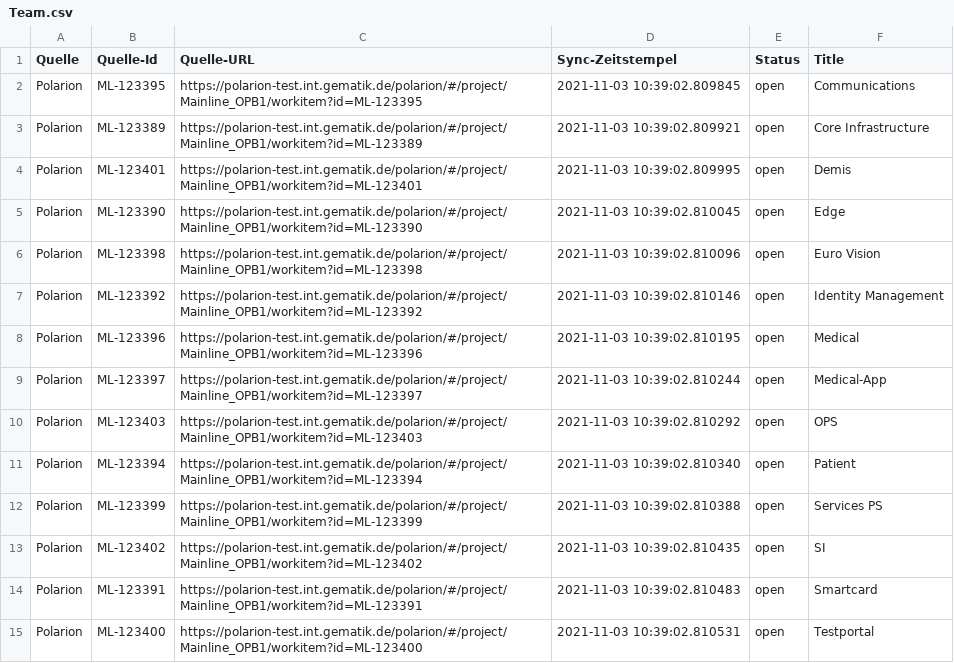
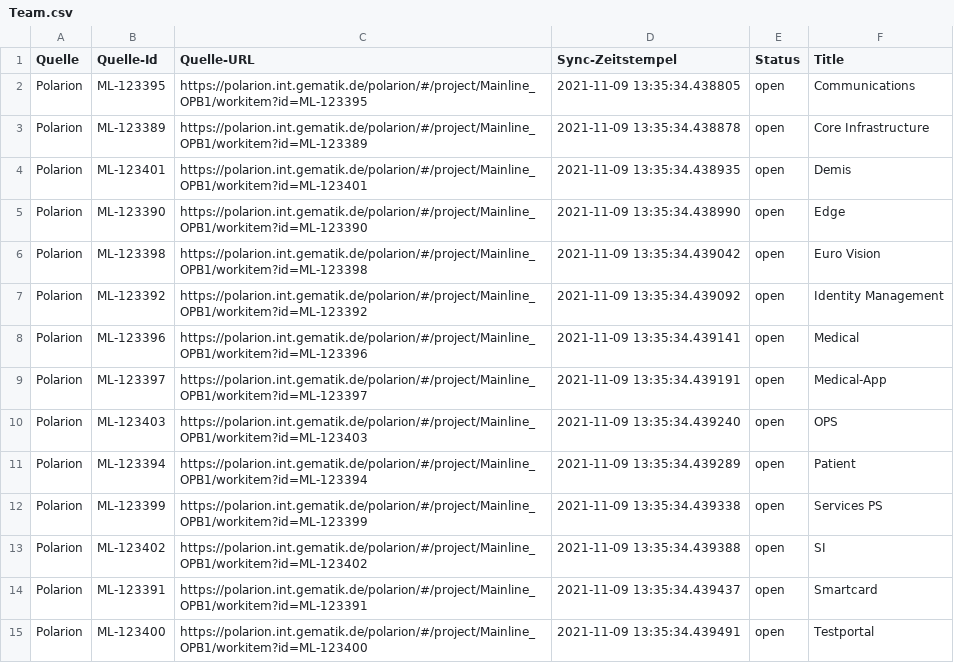
Before and after one commit to kitameg/Produktmodell, a CSV file: Insight/Team.csv, drawn as a sheet.

```diff
--- a/Insight/Team.csv
+++ b/Insight/Team.csv
@@ -1,15 +1,15 @@
 Quelle,Quelle-Id,Quelle-URL,Sync-Zeitstempel,Status,Title
-Polarion,ML-123395,https://polarion-test.int.gematik.de/polarion/#/project/Mainline_OPB1/workitem?id=ML-123395,2021-11-03 10:39:02.809845,open,Communications
-Polarion,ML-123389,https://polarion-test.int.gematik.de/polarion/#/project/Mainline_OPB1/workitem?id=ML-123389,2021-11-03 10:39:02.809921,open,Core Infrastructure
-Polarion,ML-123401,https://polarion-test.int.gematik.de/polarion/#/project/Mainline_OPB1/workitem?id=ML-123401,2021-11-03 10:39:02.809995,open,Demis
-Polarion,ML-123390,https://polarion-test.int.gematik.de/polarion/#/project/Mainline_OPB1/workitem?id=ML-123390,2021-11-03 10:39:02.810045,open,Edge
-Polarion,ML-123398,https://polarion-test.int.gematik.de/polarion/#/project/Mainline_OPB1/workitem?id=ML-123398,2021-11-03 10:39:02.810096,open,Euro Vision
-Polarion,ML-123392,https://polarion-test.int.gematik.de/polarion/#/project/Mainline_OPB1/workitem?id=ML-123392,2021-11-03 10:39:02.810146,open,Identity Management
-Polarion,ML-123396,https://polarion-test.int.gematik.de/polarion/#/project/Mainline_OPB1/workitem?id=ML-123396,2021-11-03 10:39:02.810195,open,Medical
-Polarion,ML-123397,https://polarion-test.int.gematik.de/polarion/#/project/Mainline_OPB1/workitem?id=ML-123397,2021-11-03 10:39:02.810244,open,Medical-App
-Polarion,ML-123403,https://polarion-test.int.gematik.de/polarion/#/project/Mainline_OPB1/workitem?id=ML-123403,2021-11-03 10:39:02.810292,open,OPS
-Polarion,ML-123394,https://polarion-test.int.gematik.de/polarion/#/project/Mainline_OPB1/workitem?id=ML-123394,2021-11-03 10:39:02.810340,open,Patient
-Polarion,ML-123399,https://polarion-test.int.gematik.de/polarion/#/project/Mainline_OPB1/workitem?id=ML-123399,2021-11-03 10:39:02.810388,open,Services PS
-Polarion,ML-123402,https://polarion-test.int.gematik.de/polarion/#/project/Mainline_OPB1/workitem?id=ML-123402,2021-11-03 10:39:02.810435,open,SI
-Polarion,ML-123391,https://polarion-test.int.gematik.de/polarion/#/project/Mainline_OPB1/workitem?id=ML-123391,2021-11-03 10:39:02.810483,open,Smartcard
-Polarion,ML-123400,https://polarion-test.int.gematik.de/polarion/#/project/Mainline_OPB1/workitem?id=ML-123400,2021-11-03 10:39:02.810531,open,Testportal
+Polarion,ML-123395,https://polarion.int.gematik.de/polarion/#/project/Mainline_OPB1/workitem?id=ML-123395,2021-11-09 13:35:34.438805,open,Communications
+Polarion,ML-123389,https://polarion.int.gematik.de/polarion/#/project/Mainline_OPB1/workitem?id=ML-123389,2021-11-09 13:35:34.438878,open,Core Infrastructure
+Polarion,ML-123401,https://polarion.int.gematik.de/polarion/#/project/Mainline_OPB1/workitem?id=ML-123401,2021-11-09 13:35:34.438935,open,Demis
+Polarion,ML-123390,https://polarion.int.gematik.de/polarion/#/project/Mainline_OPB1/workitem?id=ML-123390,2021-11-09 13:35:34.438990,open,Edge
+Polarion,ML-123398,https://polarion.int.gematik.de/polarion/#/project/Mainline_OPB1/workitem?id=ML-123398,2021-11-09 13:35:34.439042,open,Euro Vision
+Polarion,ML-123392,https://polarion.int.gematik.de/polarion/#/project/Mainline_OPB1/workitem?id=ML-123392,2021-11-09 13:35:34.439092,open,Identity Management
+Polarion,ML-123396,https://polarion.int.gematik.de/polarion/#/project/Mainline_OPB1/workitem?id=ML-123396,2021-11-09 13:35:34.439141,open,Medical
+Polarion,ML-123397,https://polarion.int.gematik.de/polarion/#/project/Mainline_OPB1/workitem?id=ML-123397,2021-11-09 13:35:34.439191,open,Medical-App
+Polarion,ML-123403,https://polarion.int.gematik.de/polarion/#/project/Mainline_OPB1/workitem?id=ML-123403,2021-11-09 13:35:34.439240,open,OPS
+Polarion,ML-123394,https://polarion.int.gematik.de/polarion/#/project/Mainline_OPB1/workitem?id=ML-123394,2021-11-09 13:35:34.439289,open,Patient
+Polarion,ML-123399,https://polarion.int.gematik.de/polarion/#/project/Mainline_OPB1/workitem?id=ML-123399,2021-11-09 13:35:34.439338,open,Services PS
+Polarion,ML-123402,https://polarion.int.gematik.de/polarion/#/project/Mainline_OPB1/workitem?id=ML-123402,2021-11-09 13:35:34.439388,open,SI
+Polarion,ML-123391,https://polarion.int.gematik.de/polarion/#/project/Mainline_OPB1/workitem?id=ML-123391,2021-11-09 13:35:34.439437,open,Smartcard
+Polarion,ML-123400,https://polarion.int.gematik.de/polarion/#/project/Mainline_OPB1/workitem?id=ML-123400,2021-11-09 13:35:34.439491,open,Testportal
```
Also changed, not shown: Insight/Gueltigkeit.csv, Insight/Produkttyp.csv, 1 other file.
